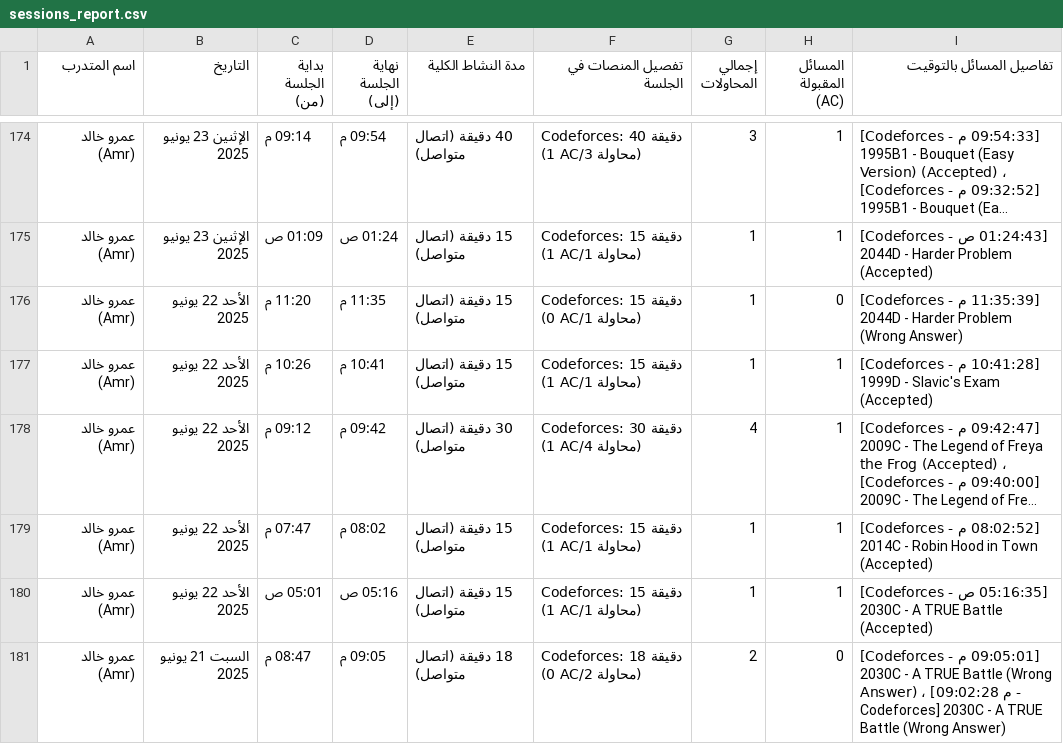
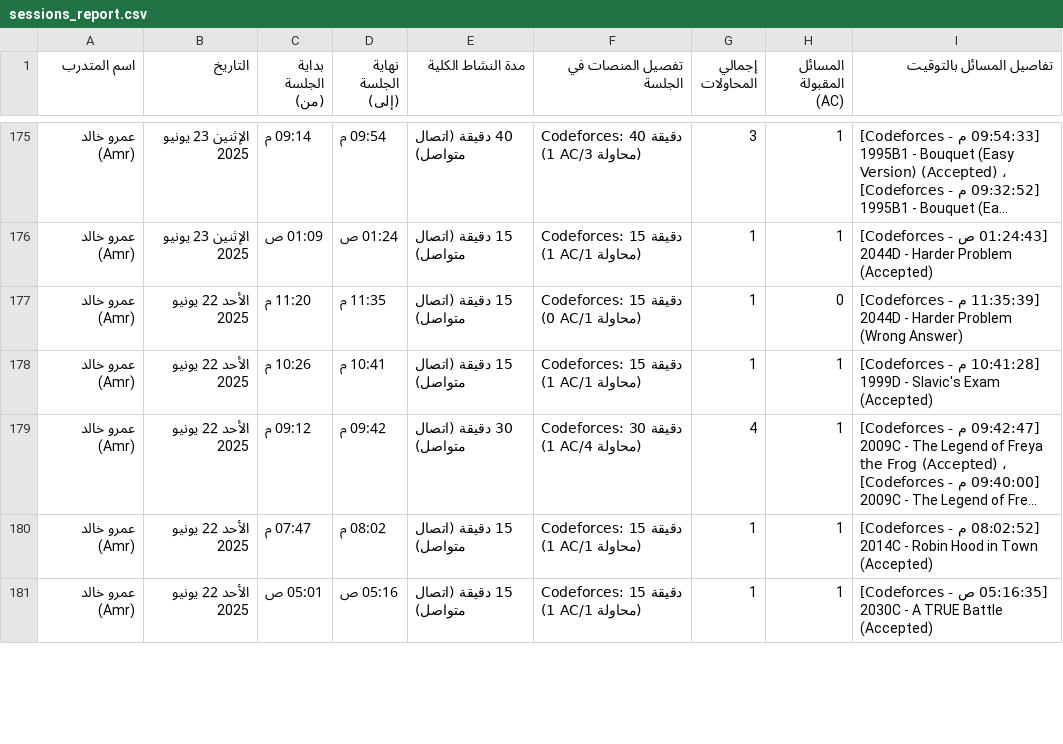
Before and after one commit to bodesaber/vjudge-tracker, a CSV file: sessions_report.csv, drawn as a sheet; only a part is shown, gaps mark what is left out; long unchanged cells end in …; the diff covers the shown part only.

```diff
--- a/sessions_report.csv
+++ b/sessions_report.csv
@@ -180,2 +181 @@
 عمرو خالد (Amr),الأحد 22 يونيو 2025,05:01 ص,05:16 ص,15 دقيقة (اتصال متواصل),Codeforces: 15 دقيقة (1 AC/1 محاولة),1,1,[05:16:35 ص - Codeforces] 2030C - A TRUE Battle (Accepted)
-عمرو خالد (Amr),السبت 21 يونيو 2025,08:47 م,09:05 م,18 دقيقة (اتصال متواصل),Codeforces: 18 دقيقة (0 AC/2 محاولة),2,0,[09:05:01 م - Codeforces] 2030C - A TRUE Battle (Wrong Answer) ، [09:02:28 م - Codeforces] 2030C - A TRUE Battle (Wrong Answer)
```
Also changed, not shown: 8 added rows, 7 removed rows and 4 edited cells elsewhere in this file, 5 other files.
